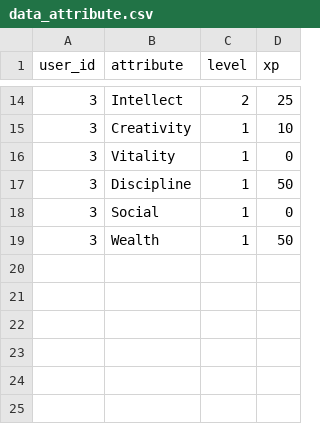
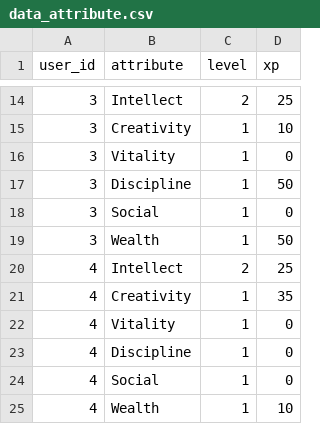
Before and after one commit to syarif-ihya/leveluplife, a CSV file: cli_app/data/data_attribute.csv, drawn as a sheet; only a part is shown, gaps mark what is left out.

```diff
--- a/cli_app/data/data_attribute.csv
+++ b/cli_app/data/data_attribute.csv
@@ -19 +19,7 @@ user_id,attribute,level,xp
 3,Wealth,1,50
+4,Intellect,2,25
+4,Creativity,1,35
+4,Vitality,1,0
+4,Discipline,1,0
+4,Social,1,0
+4,Wealth,1,10
```
Also changed, not shown: cli_app/data/data_achievement.csv, 2 other files.
